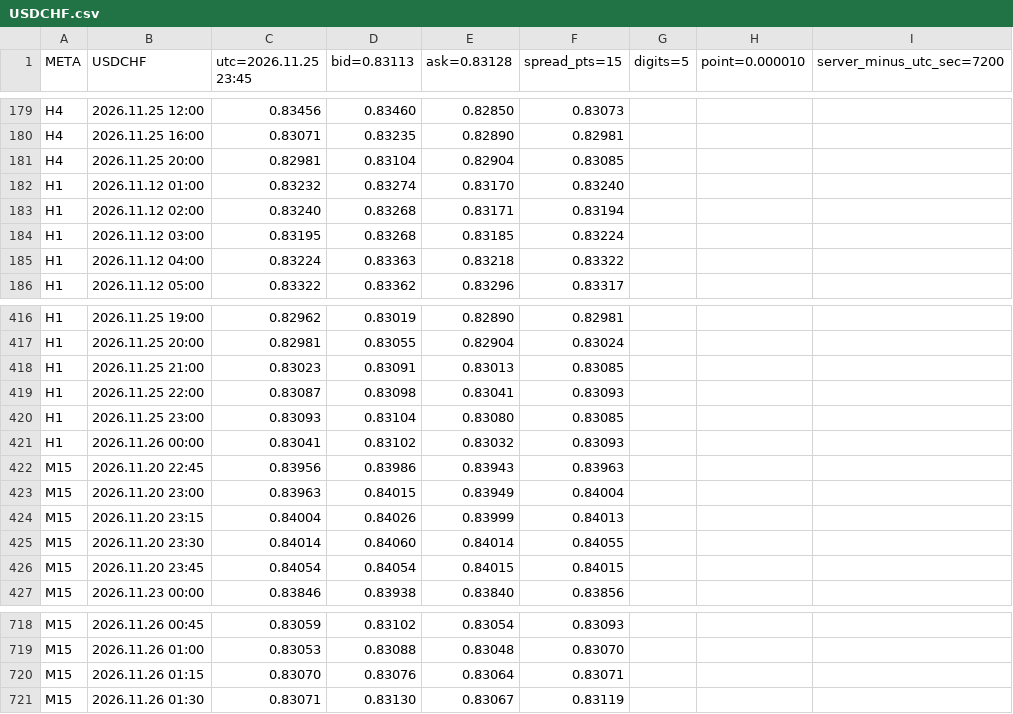
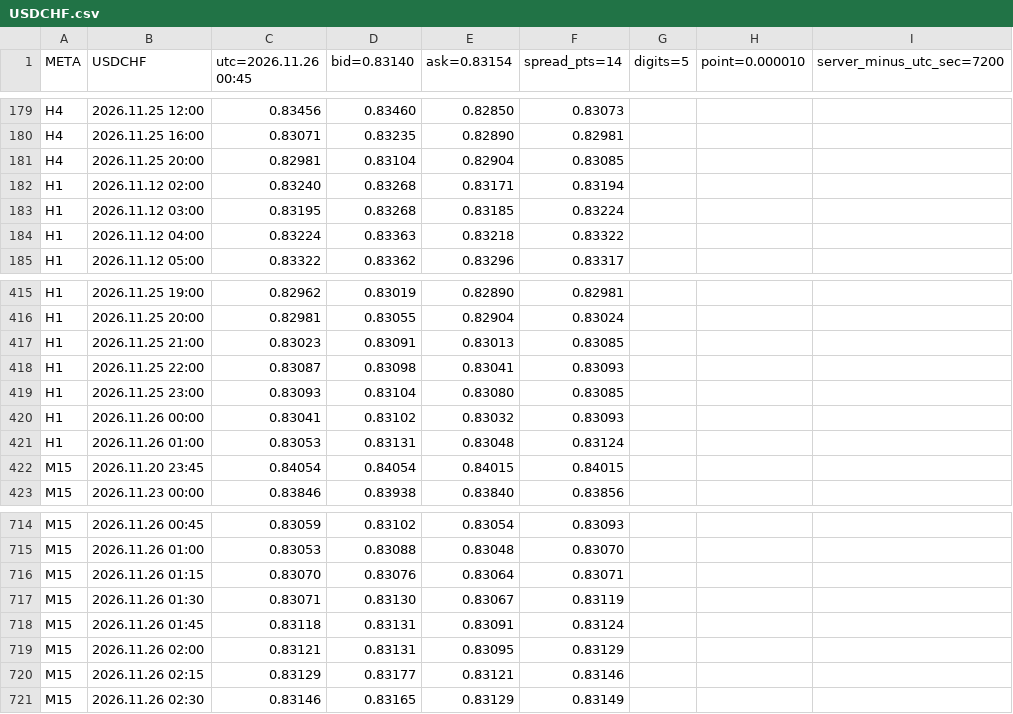
Before and after one commit to SakFakas/bluescalper-plan, a CSV file: data/USDCHF.csv, drawn as a sheet; only a part is shown, gaps mark what is left out; removed rows and columns are numbered as before the commit, all else as after; the diff names each change by its address in the sheet, - before the commit and + after, or states it on an @@ line.

Commit message:
data 2026.11.26 00:45

```diff
--- a/data/USDCHF.csv
+++ b/data/USDCHF.csv
-C1: utc=2026.11.25 23:45
+C1: utc=2026.11.26 00:45
-D1: bid=0.83113
+D1: bid=0.83140
-E1: ask=0.83128
+E1: ask=0.83154
-F1: spread_pts=15
+F1: spread_pts=14
-row 182: H1 | 2026.11.12 01:00 | 0.83232 | 0.83274 | 0.83170 | 0.83240
-row 422: M15 | 2026.11.20 22:45 | 0.83956 | 0.83986 | 0.83943 | 0.83963
-row 423: M15 | 2026.11.20 23:00 | 0.83963 | 0.84015 | 0.83949 | 0.84004
-row 424: M15 | 2026.11.20 23:15 | 0.84004 | 0.84026 | 0.83999 | 0.84013
-row 425: M15 | 2026.11.20 23:30 | 0.84014 | 0.84060 | 0.84014 | 0.84055
+row 421: H1 | 2026.11.26 01:00 | 0.83053 | 0.83131 | 0.83048 | 0.83124
+row 718: M15 | 2026.11.26 01:45 | 0.83118 | 0.83131 | 0.83091 | 0.83124
+row 719: M15 | 2026.11.26 02:00 | 0.83121 | 0.83131 | 0.83095 | 0.83129
+row 720: M15 | 2026.11.26 02:15 | 0.83129 | 0.83177 | 0.83121 | 0.83146
+row 721: M15 | 2026.11.26 02:30 | 0.83146 | 0.83165 | 0.83129 | 0.83149
```
